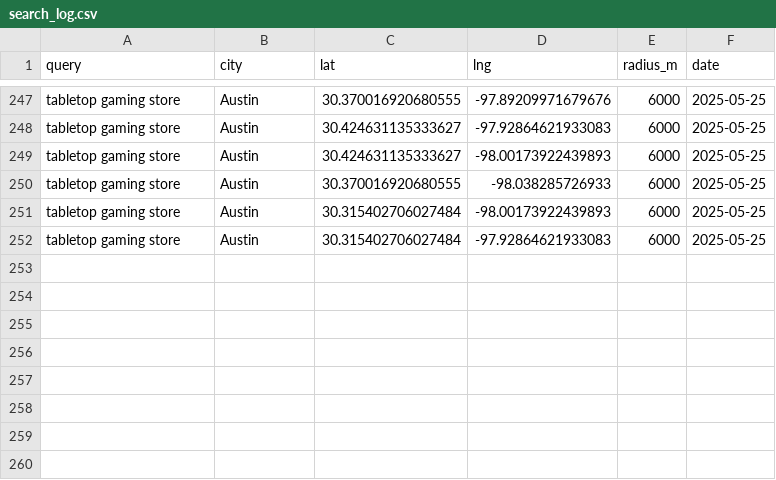
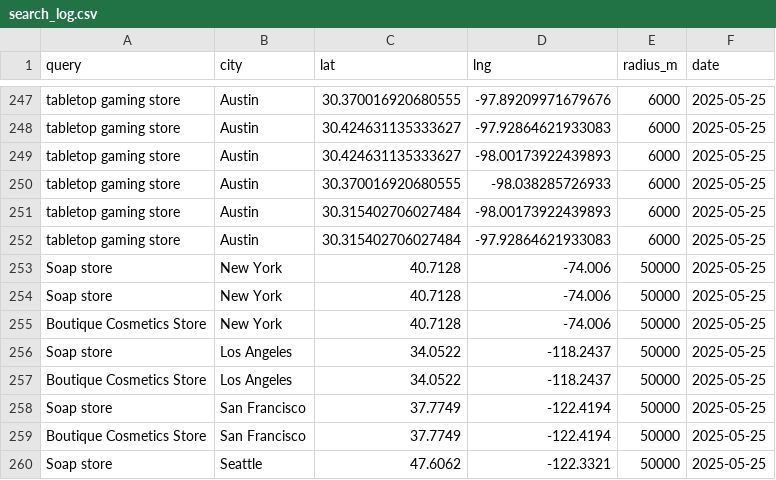
Before and after one commit to DevinReid/shop_finder, a CSV file: search_log.csv, drawn as a sheet; only a part is shown, gaps mark what is left out.

```diff
--- a/search_log.csv
+++ b/search_log.csv
@@ -252 +252,9 @@ tabletop gaming store,Austin,30.315402706027484,-98.00173922439893,6000,2025-05-
 tabletop gaming store,Austin,30.315402706027484,-97.92864621933083,6000,2025-05-25
+Soap store,New York,40.7128,-74.006,50000,2025-05-25
+Soap store,New York,40.7128,-74.006,50000,2025-05-25
+Boutique Cosmetics Store,New York,40.7128,-74.006,50000,2025-05-25
+Soap store,Los Angeles,34.0522,-118.2437,50000,2025-05-25
+Boutique Cosmetics Store,Los Angeles,34.0522,-118.2437,50000,2025-05-25
+Soap store,San Francisco,37.7749,-122.4194,50000,2025-05-25
+Boutique Cosmetics Store,San Francisco,37.7749,-122.4194,50000,2025-05-25
+Soap store,Seattle,47.6062,-122.3321,50000,2025-05-25
```
Also changed, not shown: optimal_radii.csv, 8 other files.
